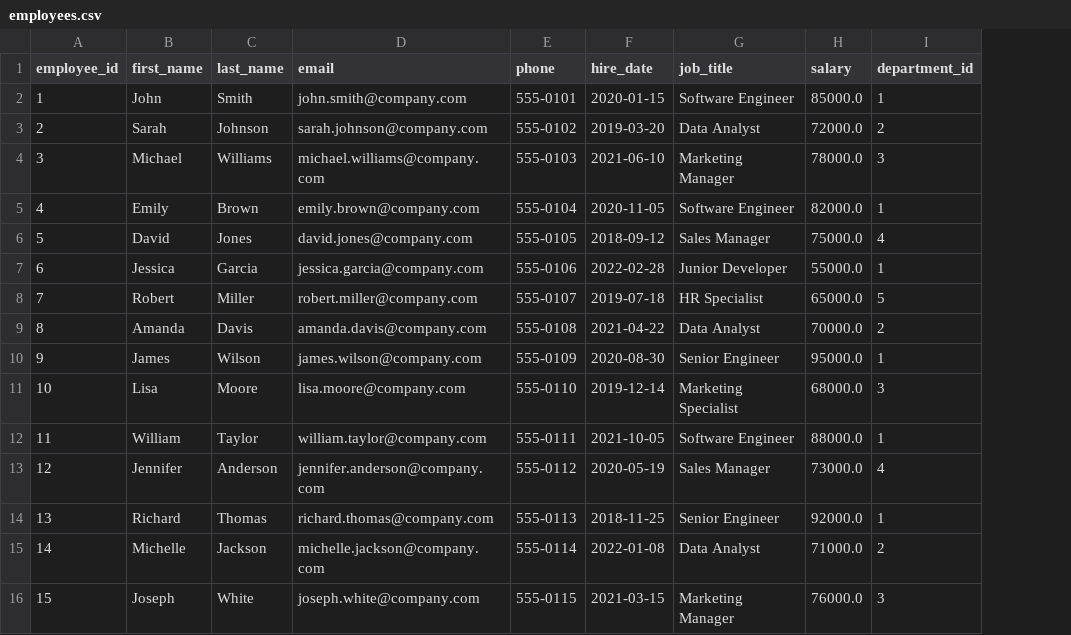
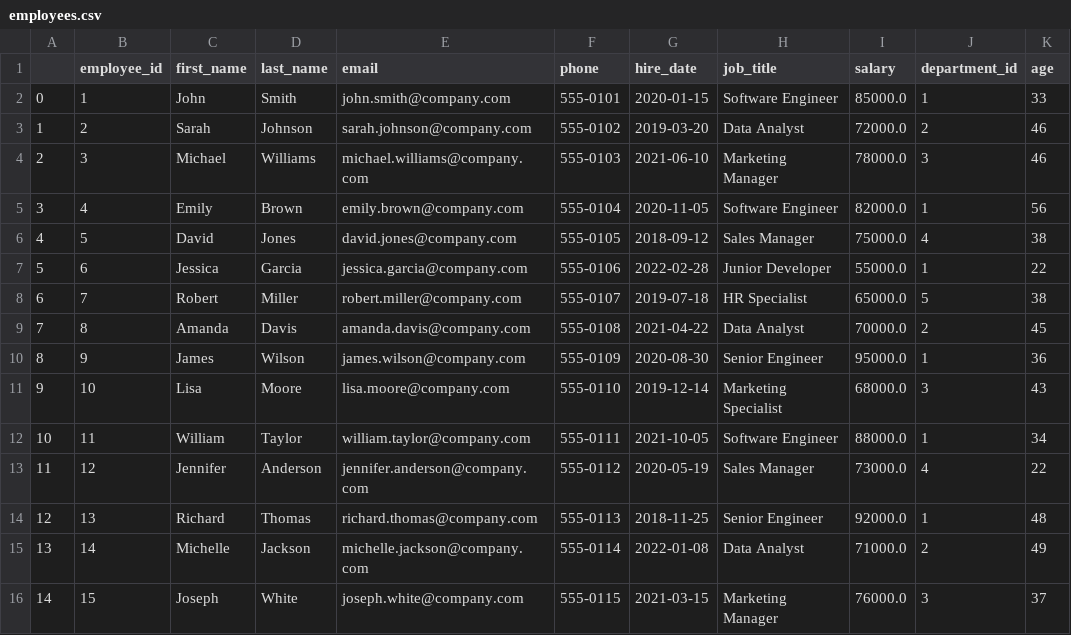
Before and after one commit to N-Dave-08/Python-everyday-for-data, a CSV file: data/datasets/employees.csv, drawn as a sheet; the diff names each change by its address in the sheet, - before the commit and + after, or states it on an @@ line.

Commit message:
level 7 - data visualization ✅

```diff
--- a/data/datasets/employees.csv
+++ b/data/datasets/employees.csv
+column A, rows 2-16: 0 | 1 | 2 | 3 | 4 | 5 | 6 | 7 | 8 | 9 | 10 | 11 | 12 | 13 | 14
+column K (age), rows 2-16: 33 | 46 | 46 | 56 | 38 | 22 | 38 | 45 | 36 | 43 | 34 | 22 | 48 | 49 | 37
```
Also changed, not shown: 3 other files.
